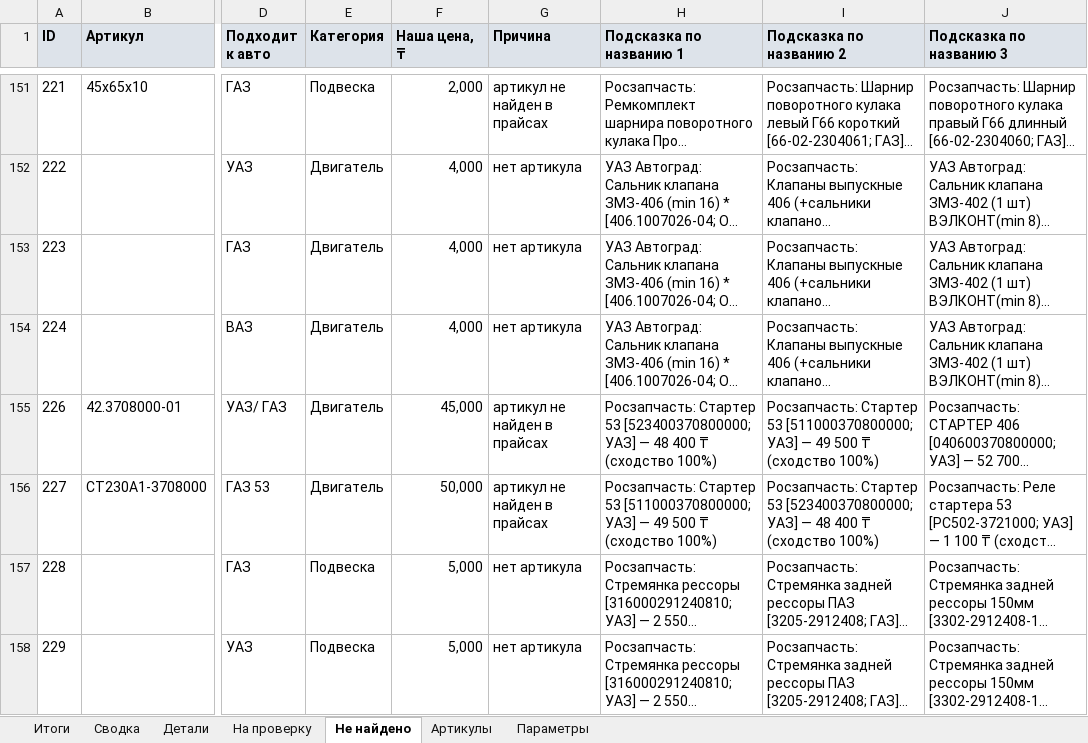
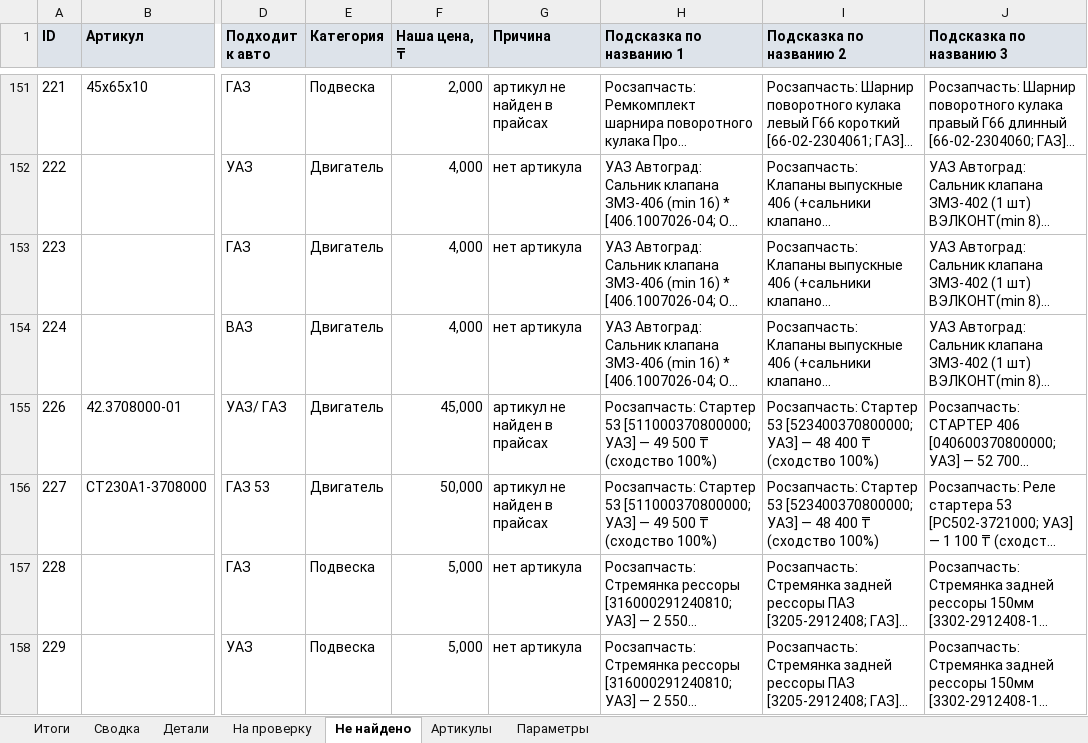
Before and after one commit to ashuyev-a11y/shkvoren, an Excel workbook: result/price_comparison_2026-10-12.xlsx, sheet Не найдено, drawn as a sheet; only a part is shown, gaps mark what is left out; long unchanged cells end in …; values as stored, in another font and other column widths than the file's, no borders; the diff covers the shown part only; the diff names each change by its address in the sheet, - before the commit and + after, or states it on an @@ line.

```diff
--- a/result/price_comparison_2026-10-12.xlsx (sheet Не найдено)
+++ b/result/price_comparison_2026-10-12.xlsx (sheet Не найдено)
-H155 (Подсказка по названию 1): …Стартер 53 [523400370800000; УАЗ] — 48 400 ₸ (сходство…
+H155 (Подсказка по названию 1): …Стартер 53 [511000370800000; УАЗ] — 49 500 ₸ (сходство…
-I155 (Подсказка по названию 2): …Стартер 53 [511000370800000; УАЗ] — 49 500 ₸ (сходство…
+I155 (Подсказка по названию 2): …Стартер 53 [523400370800000; УАЗ] — 48 400 ₸ (сходство…
```
Also changed, not shown: 9 edited cells elsewhere in this sheet, sheet Детали, sheet Артикулы, sheet Сводка, sheet На проверку, 1 other file.
